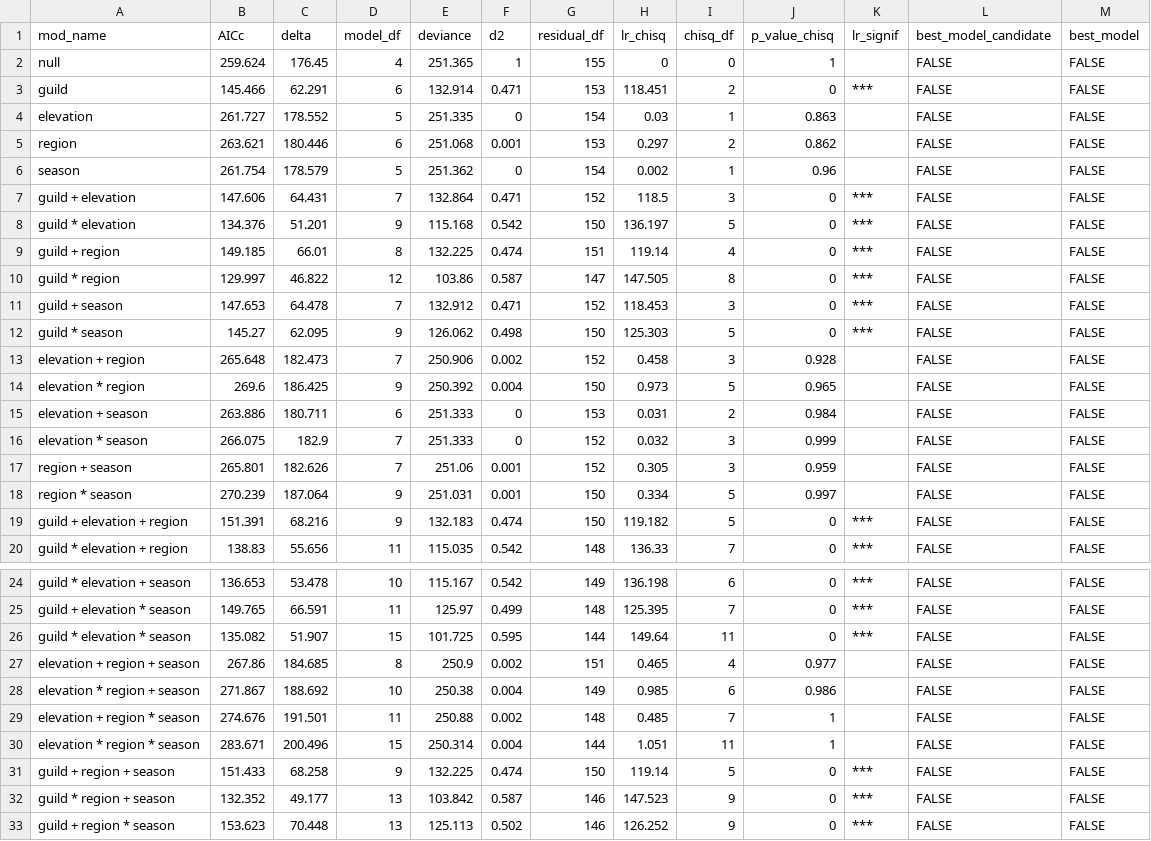
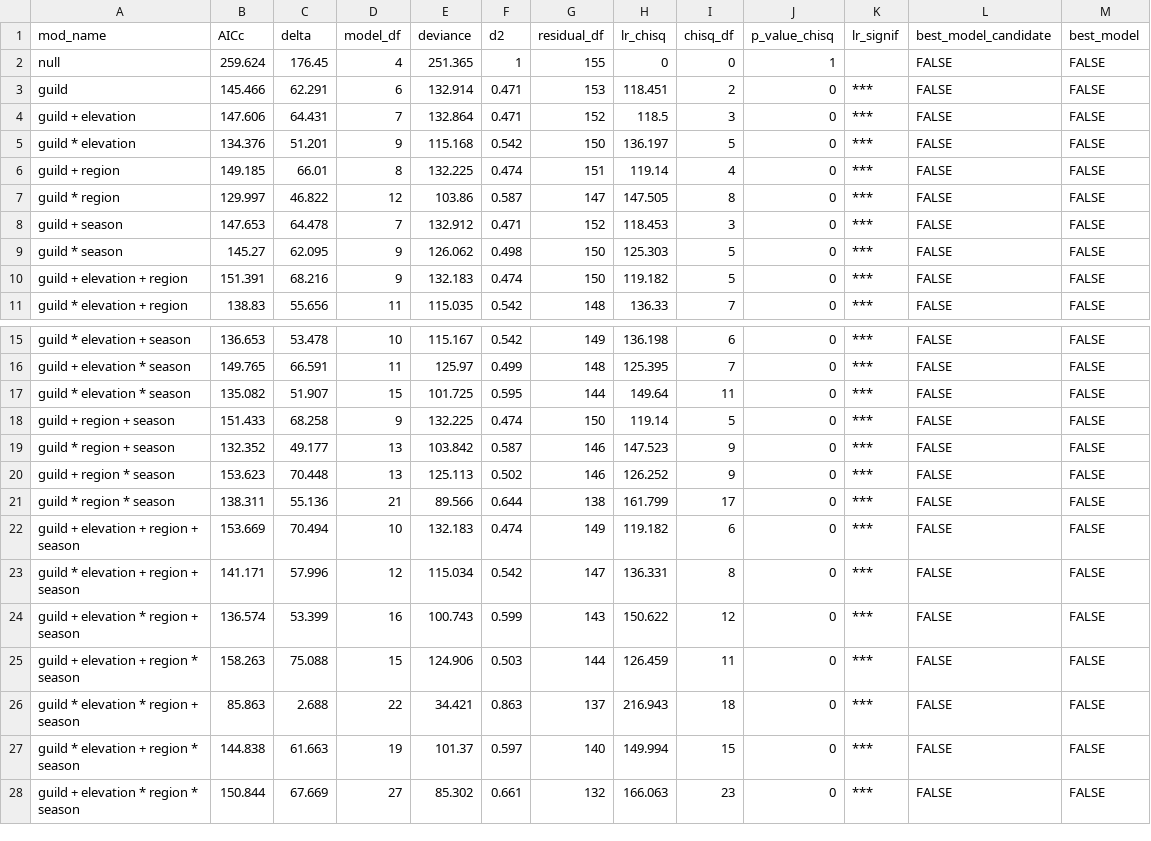
Before and after one commit to OndrejMottl/Ant_Nutrient_use, a CSV file: Outputs/table_guilds_proportions_occurences.csv, drawn as a sheet; only a part is shown, gaps mark what is left out; the shorter side is filled out with more unchanged rows; the diff names each change by its address in the sheet, - before the commit and + after, or states it on an @@ line.

```diff
--- a/Outputs/table_guilds_proportions_occurences.csv
+++ b/Outputs/table_guilds_proportions_occurences.csv
-row 4: elevation | 261.727 | 178.552 | 5 | 251.335 | 0 | 154 | 0.03 | 1 | 0.863 |  | FALSE | FALSE
-row 5: region | 263.621 | 180.446 | 6 | 251.068 | 0.001 | 153 | 0.297 | 2 | 0.862 |  | FALSE | FALSE
-row 6: season | 261.754 | 178.579 | 5 | 251.362 | 0 | 154 | 0.002 | 1 | 0.96 |  | FALSE | FALSE
-row 13: elevation + region | 265.648 | 182.473 | 7 | 250.906 | 0.002 | 152 | 0.458 | 3 | 0.928 |  | FALSE | FALSE
-row 14: elevation * region | 269.6 | 186.425 | 9 | 250.392 | 0.004 | 150 | 0.973 | 5 | 0.965 |  | FALSE | FALSE
-row 15: elevation + season | 263.886 | 180.711 | 6 | 251.333 | 0 | 153 | 0.031 | 2 | 0.984 |  | FALSE | FALSE
-row 16: elevation * season | 266.075 | 182.9 | 7 | 251.333 | 0 | 152 | 0.032 | 3 | 0.999 |  | FALSE | FALSE
-row 17: region + season | 265.801 | 182.626 | 7 | 251.06 | 0.001 | 152 | 0.305 | 3 | 0.959 |  | FALSE | FALSE
-row 18: region * season | 270.239 | 187.064 | 9 | 251.031 | 0.001 | 150 | 0.334 | 5 | 0.997 |  | FALSE | FALSE
-row 27: elevation + region + season | 267.86 | 184.685 | 8 | 250.9 | 0.002 | 151 | 0.465 | 4 | 0.977 |  | FALSE | FALSE
-row 28: elevation * region + season | 271.867 | 188.692 | 10 | 250.38 | 0.004 | 149 | 0.985 | 6 | 0.986 |  | FALSE | FALSE
-row 29: elevation + region * season | 274.676 | 191.501 | 11 | 250.88 | 0.002 | 148 | 0.485 | 7 | 1 |  | FALSE | FALSE
-row 30: elevation * region * season | 283.671 | 200.496 | 15 | 250.314 | 0.004 | 144 | 1.051 | 11 | 1 |  | FALSE | FALSE
```
Also changed, not shown: Outputs/table_guilds_proportions_abundnace.csv, 30 other files.
